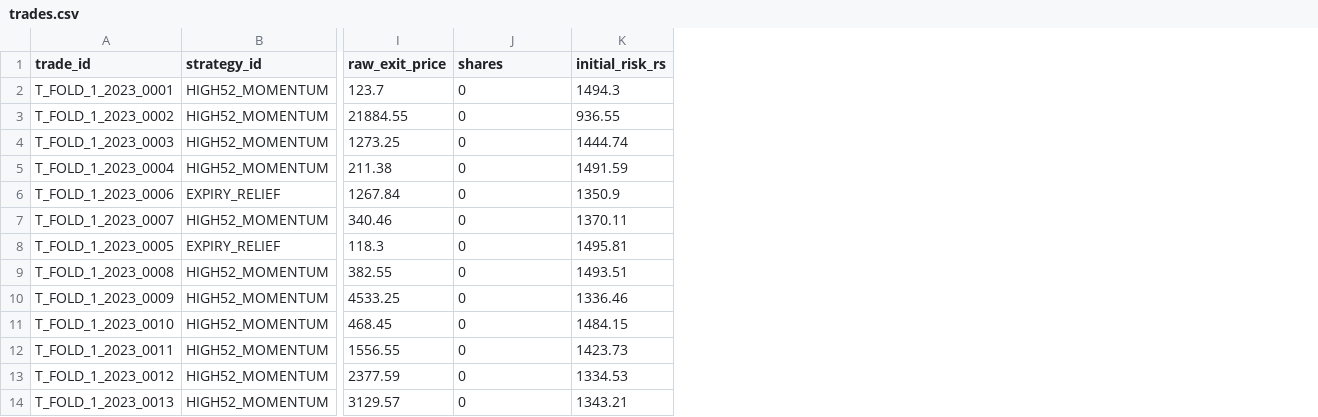
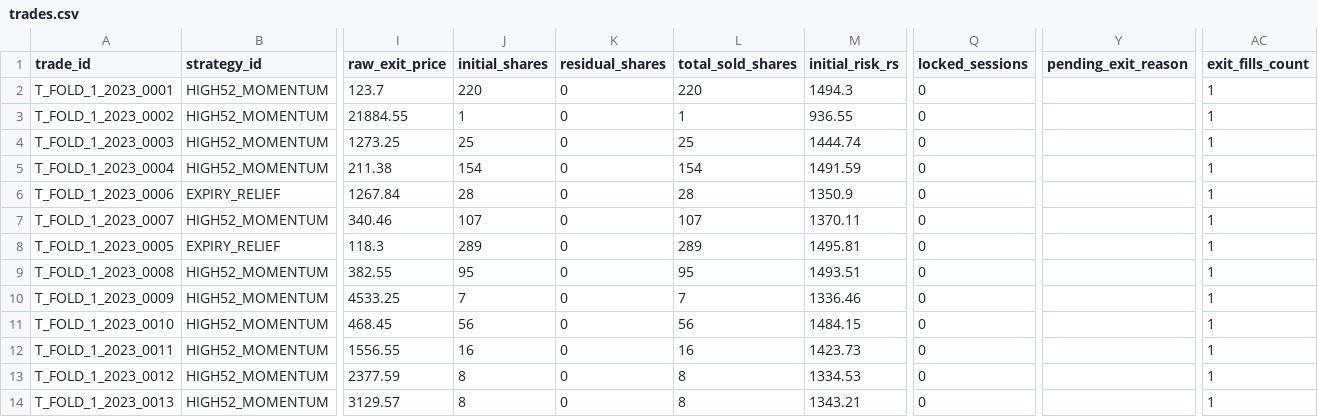
Before and after one commit to argus8i/argus, a CSV file: shared/track2_liquid/backtests/trades.csv, drawn as a sheet; only a part is shown, gaps mark what is left out; addresses are those after the commit; the diff names each change by its address in the sheet, - before the commit and + after, or states it on an @@ line.

Commit message:
fix(day4): persist locked stop intent, preserve multi-leg fills, and fail-closed cash observations

```diff
--- a/shared/track2_liquid/backtests/trades.csv
+++ b/shared/track2_liquid/backtests/trades.csv
+column J (initial_shares), rows 2-14: 220 | 1 | 25 | 154 | 28 | 107 | 289 | 95 | 7 | 56 | 16 | 8 | 8
+column L (total_sold_shares), rows 2-14: 220 | 1 | 25 | 154 | 28 | 107 | 289 | 95 | 7 | 56 | 16 | 8 | 8
+column Q (locked_sessions), rows 2-14: all 0
+column Y (pending_exit_reason), empty
+column AC (exit_fills_count), rows 2-14: all 1
-K1: shares
+K1: residual_shares
```
Also changed, not shown: 12 other files.
